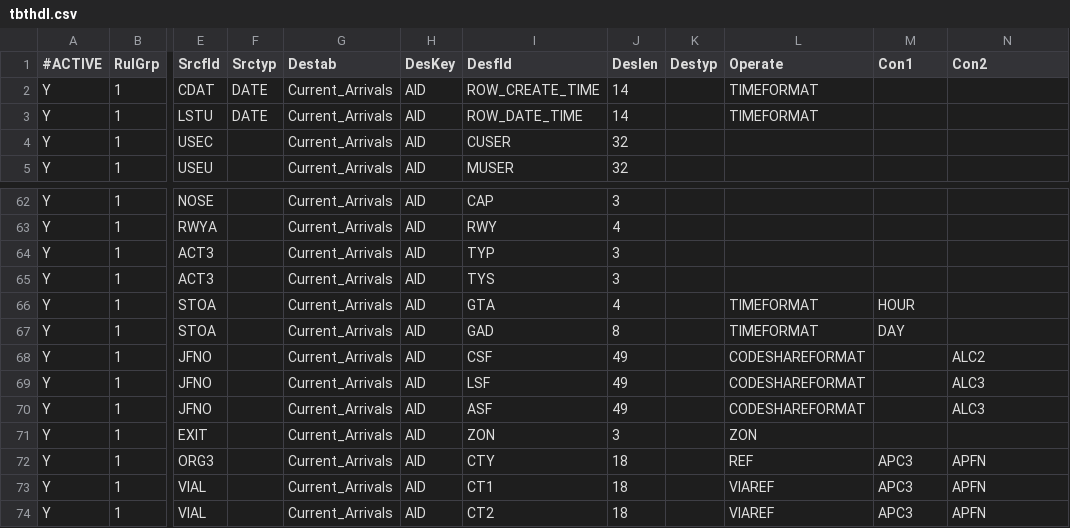
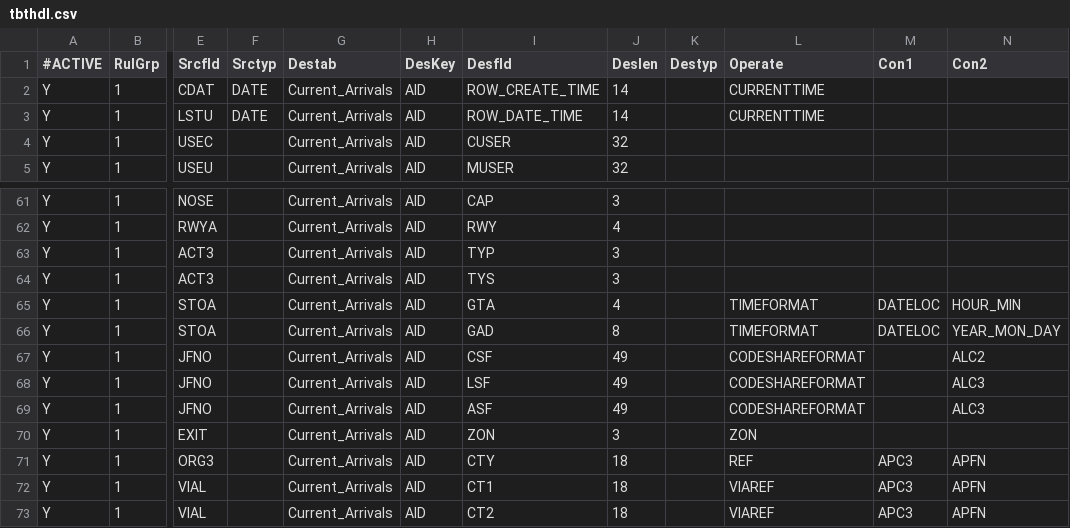
Before and after one commit to eyan422/PersonalProject, a CSV file: YYZ/Interface_Group1/tbthdl.csv, drawn as a sheet; only a part is shown, gaps mark what is left out; addresses are those after the commit; the diff covers the shown part only; the diff names each change by its address in the sheet, - before the commit and + after, or states it on an @@ line.

```diff
--- a/YYZ/Interface_Group1/tbthdl.csv
+++ b/YYZ/Interface_Group1/tbthdl.csv
-L2:L3 (Operate): TIMEFORMAT
+L2:L3 (Operate): CURRENTTIME
-M65 (Con1): HOUR
+M65 (Con1): DATELOC
-N65 (Con2): (empty)
+N65 (Con2): HOUR_MIN
-M66 (Con1): DAY
+M66 (Con1): DATELOC
-N66 (Con2): (empty)
+N66 (Con2): YEAR_MON_DAY
```
Also changed, not shown: 1 removed row and 30 edited cells elsewhere in this file, 2 other files.
